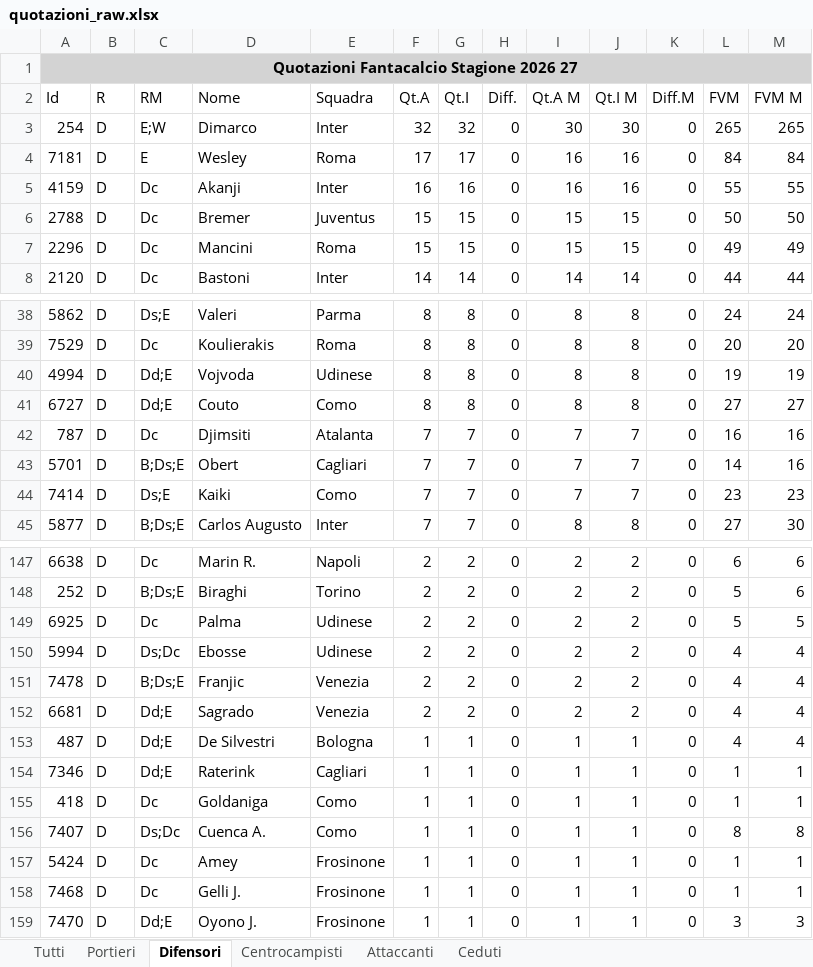
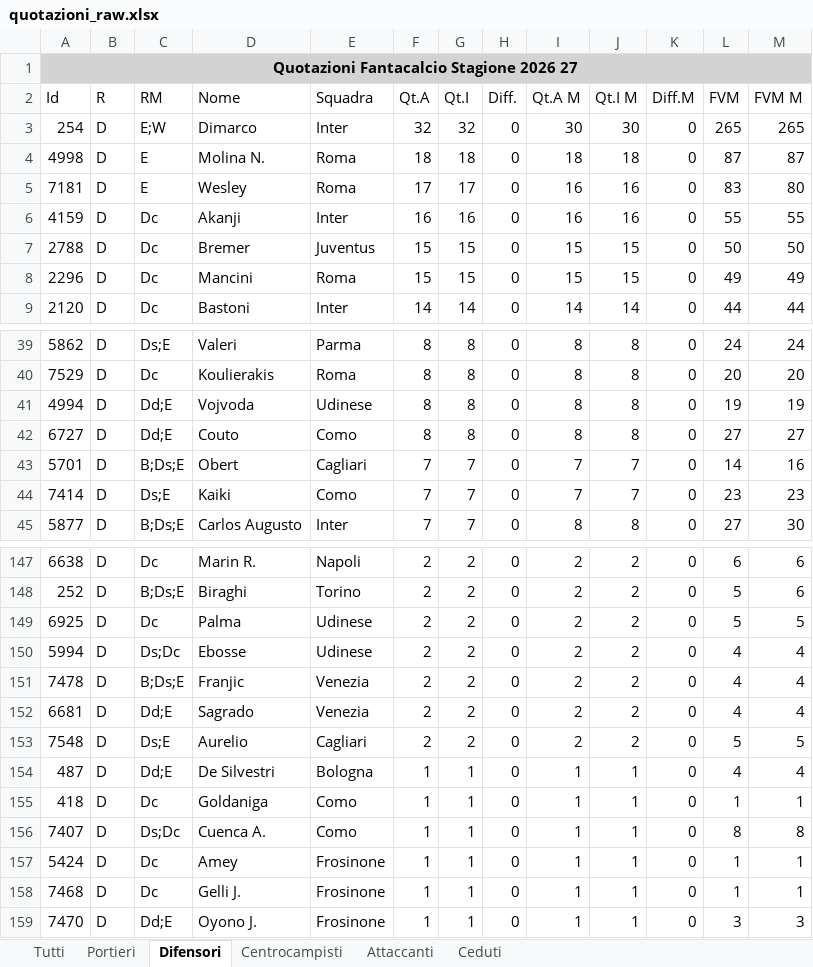
Before and after one commit to lucianomurr/FantaDraft, an Excel workbook: quotazioni_raw.xlsx, sheet Difensori, drawn as a sheet; only a part is shown, gaps mark what is left out; values as stored, in another font and other column widths than the file's, no borders; removed rows and columns are numbered as before the commit, all else as after; the diff names each change by its address in the sheet, - before the commit and + after, or states it on an @@ line.

Commit message:
Refresh dati completo: quotazioni, formazioni 6 fonti, infortuni, trasferimenti, stats
497->499 giocatori: 5 nuovi (Molina N., Kevin Carlos, Aurelio, Grillitsch,
Schmid) tra cui i due che le formazioni non riuscivano ad agganciare la
volta scorsa perché non ancora nel listone; 3 usciti. 18 FVM aggiornati.

Formazioni: rifetch di tutte e 6 le fonti (SOS Fanta, FantaMaster,
Eurosport, Goal, Gazzetta, Fantacalcio.it). Rigoristi invariati.

Infortuni: diagnosi Marianucci affinata (ora "lesione alto grado
collaterale mediale", stop minimo due mesi).

Trasferimenti: 128 agganciati (+6). Stats FBref/Understat: cache riusata
correttamente per la stagione 2025/26 già conclusa, i 5 nuovi giocatori
matchati comunque. Gol subiti portieri invariato.

```diff
--- a/quotazioni_raw.xlsx (sheet Difensori)
+++ b/quotazioni_raw.xlsx (sheet Difensori)
+row 4: 4998 | D | E | Molina N. | Roma | 18 | 18 | 0 | 18 | 18 | 0 | 87 | 87
-L5 (FVM): 84
+L5 (FVM): 83
-M5 (FVM M): 84
+M5 (FVM M): 80
-row 42: 787 | D | Dc | Djimsiti | Atalanta | 7 | 7 | 0 | 7 | 7 | 0 | 16 | 16
+row 153: 7548 | D | Ds;E | Aurelio | Cagliari | 2 | 2 | 0 | 2 | 2 | 0 | 5 | 5
-row 154: 7346 | D | Dd;E | Raterink | Cagliari | 1 | 1 | 0 | 1 | 1 | 0 | 1 | 1
```
Also changed, not shown: sheet Tutti, sheet Centrocampisti, sheet Ceduti, sheet Attaccanti, sheet Portieri, 16 other files.
